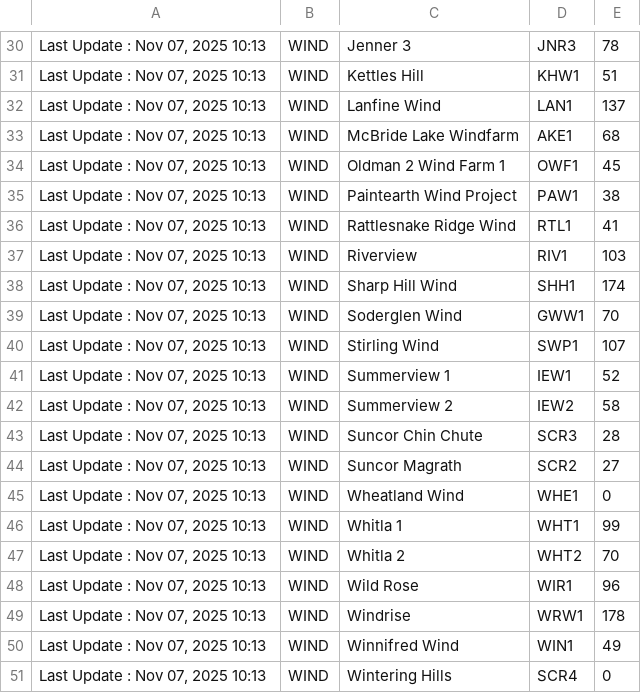
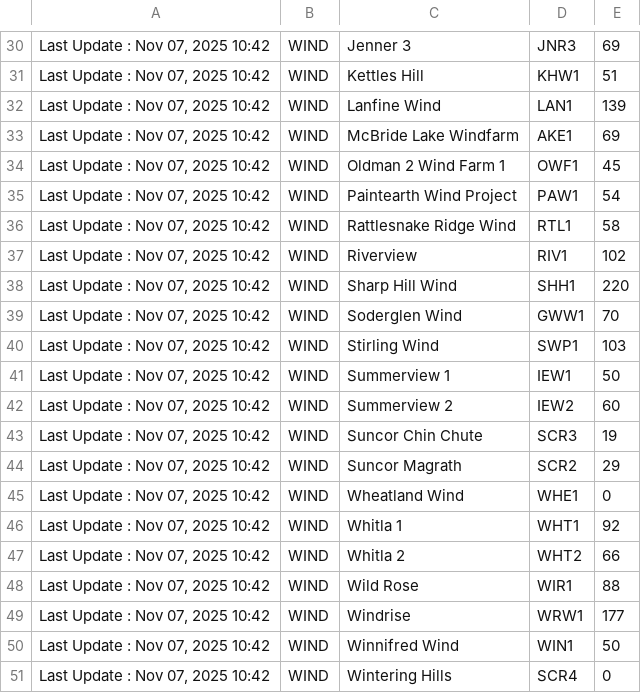
Before and after one commit to vpetrovic01/WebScraping, a CSV file: WebScraping/bin/Debug/net8.0/wind_data.csv, drawn as a sheet; only a part is shown, gaps mark what is left out; the diff covers the shown part only; the diff names each change by its address in the sheet, - before the commit and + after, or states it on an @@ line.

```diff
--- a/WebScraping/bin/Debug/net8.0/wind_data.csv
+++ b/WebScraping/bin/Debug/net8.0/wind_data.csv
-A30:A51: Last Update : Nov 07, 2025 10:13
+A30:A51: Last Update : Nov 07, 2025 10:42
-E30: 78
+E30: 69
-E32: 137
+E32: 139
-E33: 68
+E33: 69
-E35: 38
+E35: 54
-E36: 41
+E36: 58
-E37: 103
+E37: 102
-E38: 174
+E38: 220
-E40: 107
+E40: 103
-E41: 52
+E41: 50
-E42: 58
+E42: 60
-E43: 28
+E43: 19
-E44: 27
+E44: 29
-E46: 99
+E46: 92
-E47: 70
+E47: 66
-E48: 96
+E48: 88
-E49: 178
+E49: 177
-E50: 49
+E50: 50
```
Also changed, not shown: 46 edited cells elsewhere in this file, 22 other files.
